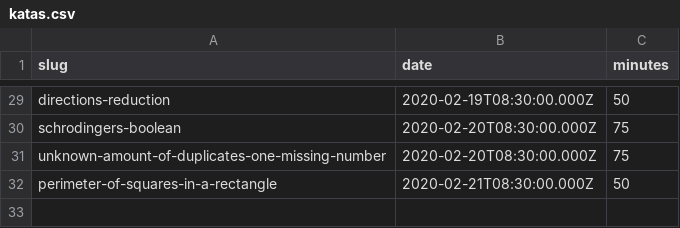
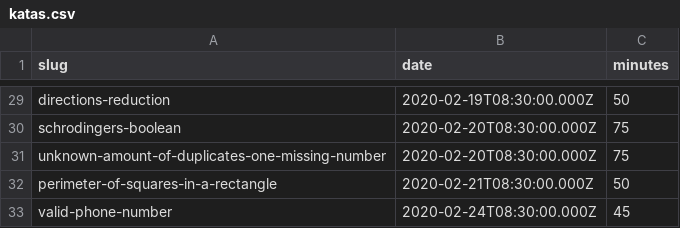
Before and after one commit to agalvezcorell/codewars-kata-student-correction-ih, a CSV file: input/katas.csv, drawn as a sheet; only a part is shown, gaps mark what is left out; the diff names each change by its address in the sheet, - before the commit and + after, or states it on an @@ line.

```diff
--- a/input/katas.csv
+++ b/input/katas.csv
+row 33: valid-phone-number | 2020-02-24T08:30:00.000Z | 45
```
Also changed, not shown: output/output.csv, 1 other file.
